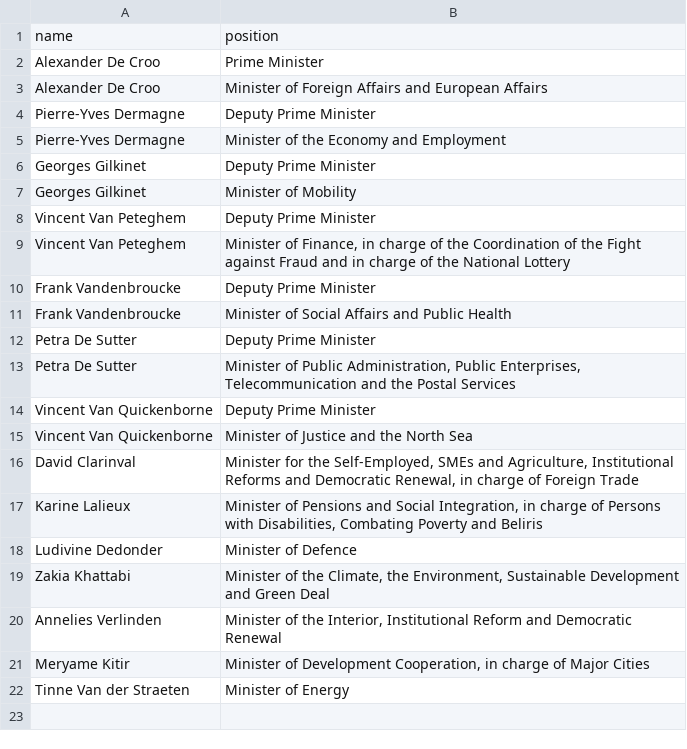
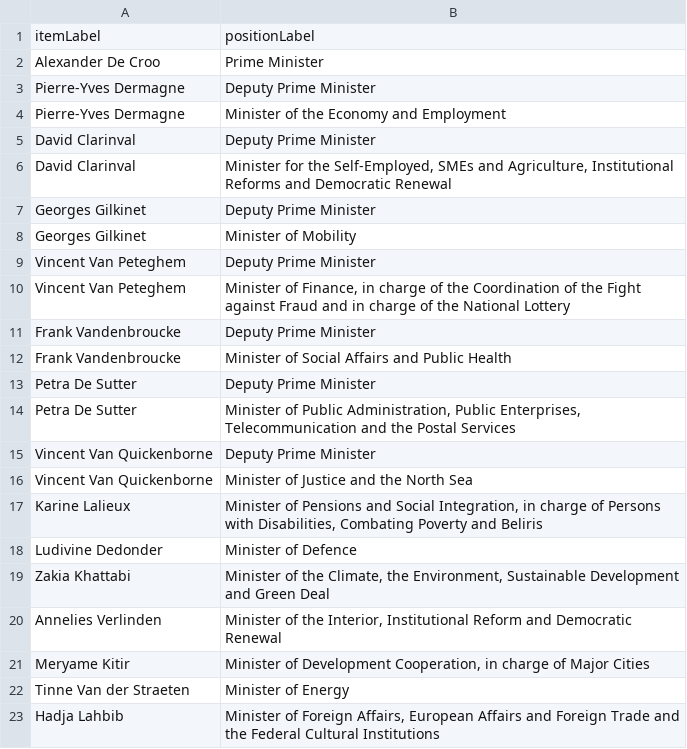
Before and after one commit to every-politician-scrapers/belgium-cabinet, a CSV file: sources/official/scraped.csv, drawn as a sheet; removed rows and columns are numbered as before the commit, all else as after; the diff names each change by its address in the sheet, - before the commit and + after, or states it on an @@ line.

```diff
--- a/sources/official/scraped.csv
+++ b/sources/official/scraped.csv
-row 1: name | position
+row 1: itemLabel | positionLabel
-row 3: Alexander De Croo | Minister of Foreign Affairs and European Affairs
+row 5: David Clarinval | Deputy Prime Minister
+row 6: David Clarinval | Minister for the Self-Employed, SMEs and Agriculture, Institutional Reforms and Democratic Renewal
-row 16: David Clarinval | Minister for the Self-Employed, SMEs and Agriculture, Institutional Reforms and Democratic Renewal, in charge of Foreign Trade
+row 23: Hadja Lahbib | Minister of Foreign Affairs, European Affairs and Foreign Trade and the Federal Cultural Institutions
```
Also changed, not shown: sources/official/wikidata.csv, 1 other file.
